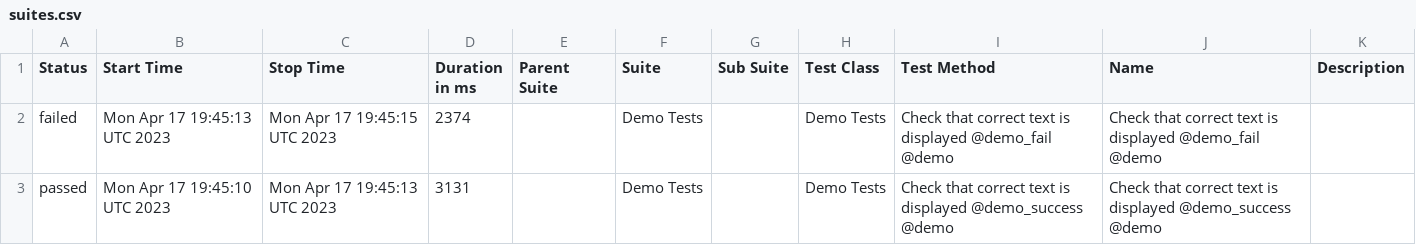
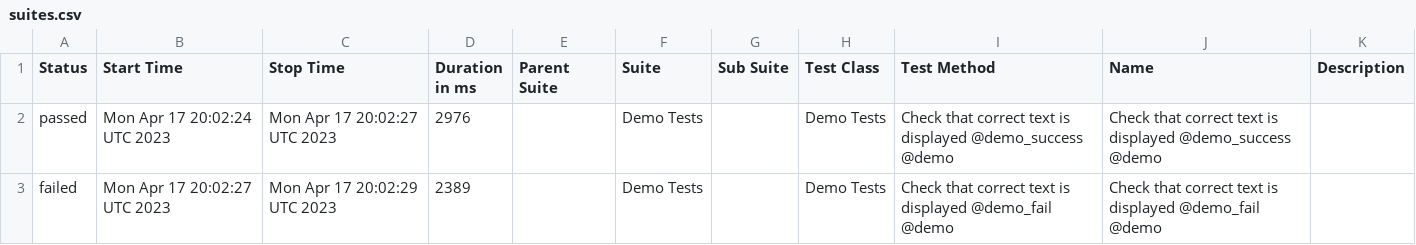
Before and after one commit to BJFS/BJFS.github.io, a CSV file: data/suites.csv, drawn as a sheet.

```diff
--- a/data/suites.csv
+++ b/data/suites.csv
@@ -1,3 +1,3 @@
 "Status","Start Time","Stop Time","Duration in ms","Parent Suite","Suite","Sub Suite","Test Class","Test Method","Name","Description"
-"failed","Mon Apr 17 19:45:13 UTC 2023","Mon Apr 17 19:45:15 UTC 2023","2374","","Demo Tests","","Demo Tests","Check that correct text is displayed @demo_fail @demo","Check that correct text is displayed @demo_fail @demo",""
-"passed","Mon Apr 17 19:45:10 UTC 2023","Mon Apr 17 19:45:13 UTC 2023","3131","","Demo Tests","","Demo Tests","Check that correct text is displayed @demo_success @demo","Check that correct text is displayed @demo_success @demo",""
+"passed","Mon Apr 17 20:02:24 UTC 2023","Mon Apr 17 20:02:27 UTC 2023","2976","","Demo Tests","","Demo Tests","Check that correct text is displayed @demo_success @demo","Check that correct text is displayed @demo_success @demo",""
+"failed","Mon Apr 17 20:02:27 UTC 2023","Mon Apr 17 20:02:29 UTC 2023","2389","","Demo Tests","","Demo Tests","Check that correct text is displayed @demo_fail @demo","Check that correct text is displayed @demo_fail @demo",""
```
Also changed, not shown: 43 other files.
